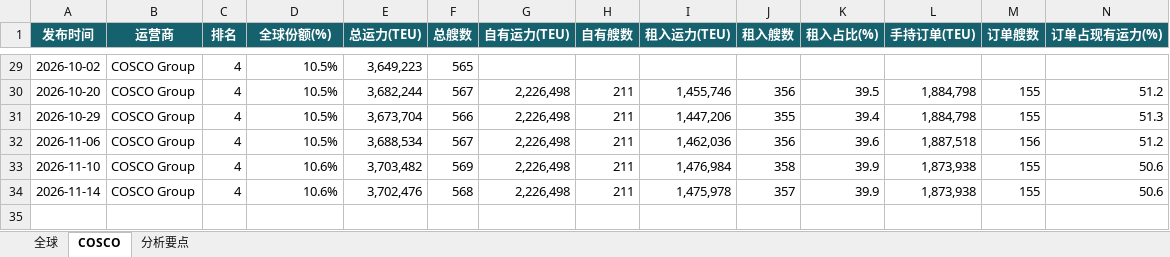
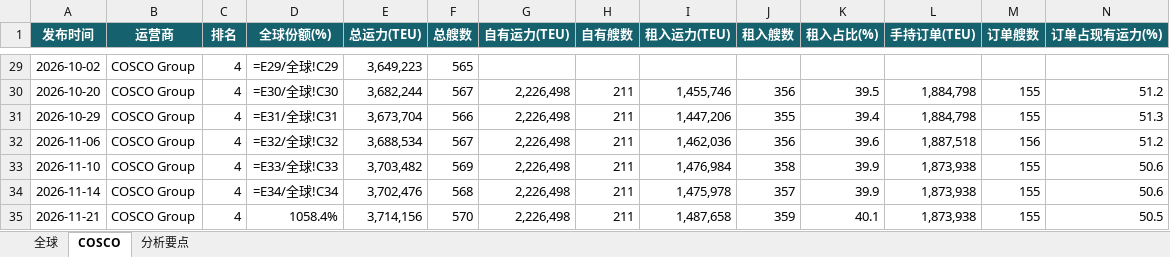
Before and after one commit to Kelvin-Liu1982/PersonalStock, an Excel workbook: cosco-shipping/数据源/中远海控_Alphaliner周报数据.xlsx, sheet COSCO, drawn as a sheet; only a part is shown, gaps mark what is left out; values as stored, in another font and other column widths than the file's, no borders; formulas without a stored value are shown as written; the diff covers the shown part only; the diff names each change by its address in the sheet, - before the commit and + after, or states it on an @@ line.

Commit message:
cosco/china-coal: 周度数据更新(Drewry/IACI/Alphaliner/SSE周报 + 中煤资源储备) 及主导航航运周报快捷卡

```diff
--- a/cosco-shipping/数据源/中远海控_Alphaliner周报数据.xlsx (sheet COSCO)
+++ b/cosco-shipping/数据源/中远海控_Alphaliner周报数据.xlsx (sheet COSCO)
-D29 (全球份额(%)): 10.5%
+D29 (全球份额(%)): =E29/全球!C29
-D30 (全球份额(%)): 10.5%
+D30 (全球份额(%)): =E30/全球!C30
-D31 (全球份额(%)): 10.5%
+D31 (全球份额(%)): =E31/全球!C31
-D32 (全球份额(%)): 10.5%
+D32 (全球份额(%)): =E32/全球!C32
-D33 (全球份额(%)): 10.6%
+D33 (全球份额(%)): =E33/全球!C33
-D34 (全球份额(%)): 10.6%
+D34 (全球份额(%)): =E34/全球!C34
+row 35: 2026-11-21 | COSCO Group | 4 | 1058.4% | 3,714,156 | 570 | 2,226,498 | 211 | 1,487,658 | 359 | 40.1 | 1,873,938 | 155 | 50.5
```
Also changed, not shown: 27 edited cells elsewhere in this sheet, sheet 分析要点, sheet 全球, china-coal/数据源/中煤能源_资源储备.xlsx, cosco-shipping/数据源/中远海控_Drewry周报数据.xlsx, 12 other files.
